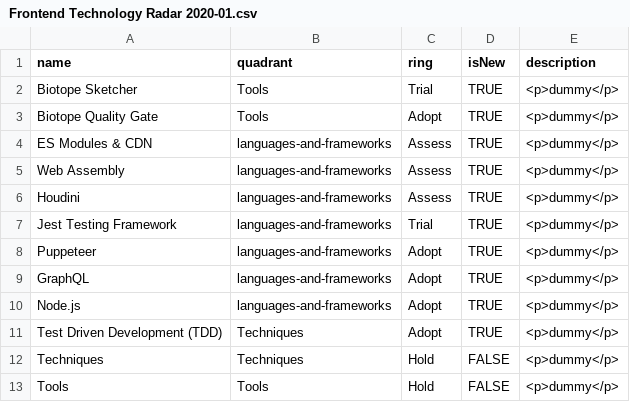
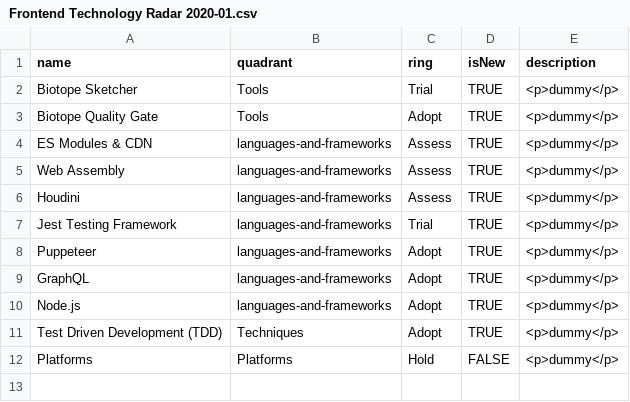
Before and after one commit to virtualidentityag/techradar, a CSV file: Frontend Technology Radar 2020-01.csv, drawn as a sheet.

Commit message:
fix: Adjust quadrants

```diff
--- a/Frontend Technology Radar 2020-01.csv
+++ b/Frontend Technology Radar 2020-01.csv
@@ -11,3 +11,2 @@ Node.js,languages-and-frameworks,Adopt,TRUE,"<p>dummy</p>"
 Test Driven Development (TDD),Techniques,Adopt,TRUE,"<p>dummy</p>"
-Techniques,Techniques,Hold,FALSE,"<p>dummy</p>"
-Tools,Tools,Hold,FALSE,"<p>dummy</p>"
+Platforms,Platforms,Hold,FALSE,"<p>dummy</p>"
```
